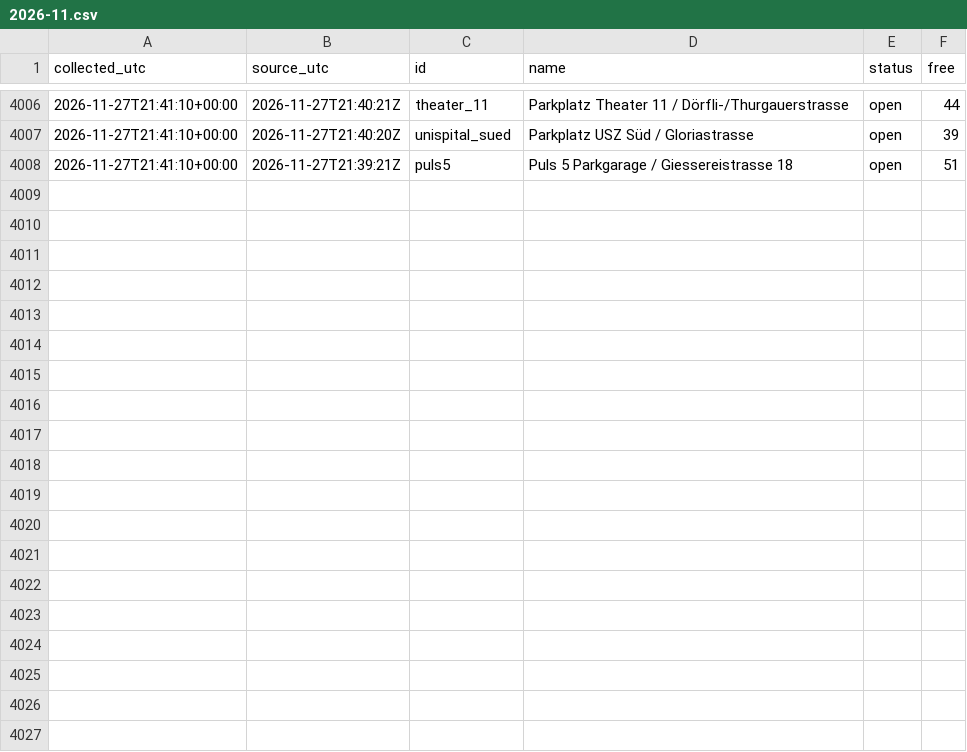
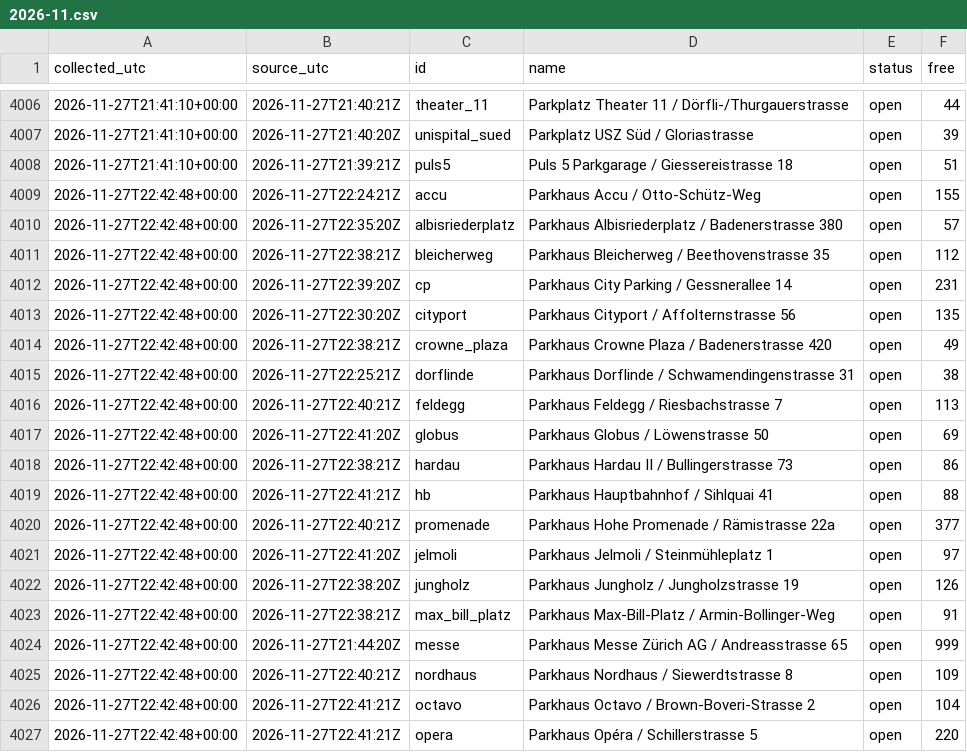
Before and after one commit to mrvn63/Parkdaten, a CSV file: data/zuerich/2026-11.csv, drawn as a sheet; only a part is shown, gaps mark what is left out; the diff covers the shown part only.

```diff
--- a/data/zuerich/2026-11.csv
+++ b/data/zuerich/2026-11.csv
@@ -4008 +4008,20 @@ collected_utc,source_utc,id,name,status,free
 2026-11-27T21:41:10+00:00,2026-11-27T21:39:21Z,puls5,Puls 5 Parkgarage / Giessereistrasse 18,open,51
+2026-11-27T22:42:48+00:00,2026-11-27T22:24:21Z,accu,Parkhaus Accu / Otto-Schütz-Weg,open,155
+2026-11-27T22:42:48+00:00,2026-11-27T22:35:20Z,albisriederplatz,Parkhaus Albisriederplatz / Badenerstrasse 380,open,57
+2026-11-27T22:42:48+00:00,2026-11-27T22:38:21Z,bleicherweg,Parkhaus Bleicherweg / Beethovenstrasse 35,open,112
+2026-11-27T22:42:48+00:00,2026-11-27T22:39:20Z,cp,Parkhaus City Parking / Gessnerallee 14,open,231
+2026-11-27T22:42:48+00:00,2026-11-27T22:30:20Z,cityport,Parkhaus Cityport / Affolternstrasse 56,open,135
+2026-11-27T22:42:48+00:00,2026-11-27T22:38:21Z,crowne_plaza,Parkhaus Crowne Plaza / Badenerstrasse 420,open,49
+2026-11-27T22:42:48+00:00,2026-11-27T22:25:21Z,dorflinde,Parkhaus Dorflinde / Schwamendingenstrasse 31,open,38
+2026-11-27T22:42:48+00:00,2026-11-27T22:40:21Z,feldegg,Parkhaus Feldegg / Riesbachstrasse 7,open,113
+2026-11-27T22:42:48+00:00,2026-11-27T22:41:20Z,globus,Parkhaus Globus / Löwenstrasse 50,open,69
+2026-11-27T22:42:48+00:00,2026-11-27T22:38:21Z,hardau,Parkhaus Hardau II / Bullingerstrasse 73,open,86
+2026-11-27T22:42:48+00:00,2026-11-27T22:41:21Z,hb,Parkhaus Hauptbahnhof / Sihlquai 41,open,88
+2026-11-27T22:42:48+00:00,2026-11-27T22:40:21Z,promenade,Parkhaus Hohe Promenade / Rämistrasse 22a,open,377
+2026-11-27T22:42:48+00:00,2026-11-27T22:41:20Z,jelmoli,Parkhaus Jelmoli / Steinmühleplatz 1,open,97
+2026-11-27T22:42:48+00:00,2026-11-27T22:38:20Z,jungholz,Parkhaus Jungholz / Jungholzstrasse 19,open,126
+2026-11-27T22:42:48+00:00,2026-11-27T22:38:21Z,max_bill_platz,Parkhaus Max-Bill-Platz / Armin-Bollinger-Weg,open,91
+2026-11-27T22:42:48+00:00,2026-11-27T21:44:20Z,messe,Parkhaus Messe Zürich AG / Andreasstrasse 65,open,999
+2026-11-27T22:42:48+00:00,2026-11-27T22:40:21Z,nordhaus,Parkhaus Nordhaus / Siewerdtstrasse 8,open,109
+2026-11-27T22:42:48+00:00,2026-11-27T22:41:21Z,octavo,Parkhaus Octavo / Brown-Boveri-Strasse 2,open,104
+2026-11-27T22:42:48+00:00,2026-11-27T22:41:21Z,opera,Parkhaus Opéra / Schillerstrasse 5,open,220
```
Also changed, not shown: 13 added rows elsewhere in this file, data/basel/2026-11.csv, 3 other files.
